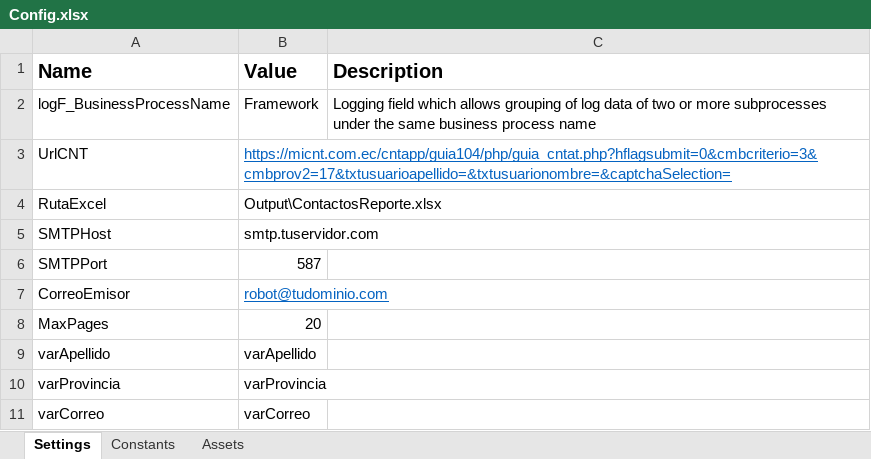
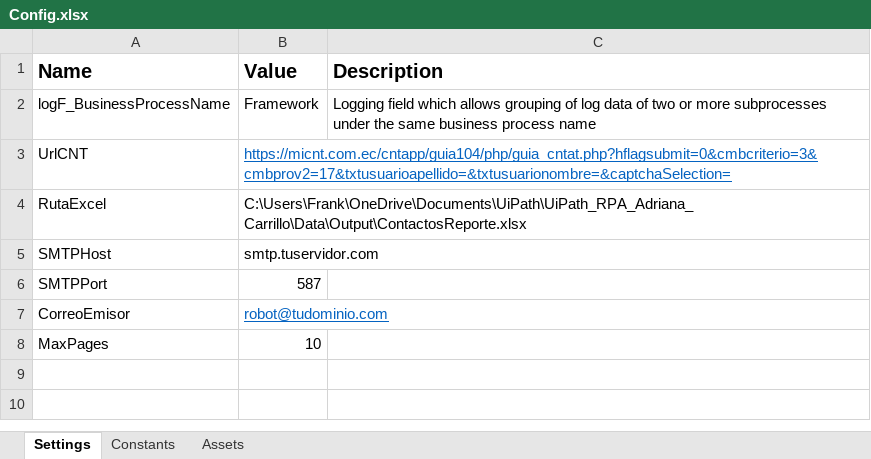
Before and after one commit to Adrykat03/UiPath_RPA_Adriana_Carrillo_1, an Excel workbook: Data/Config.xlsx, sheet Settings, drawn as a sheet; values as stored, in another font and other column widths than the file's, no borders; the diff names each change by its address in the sheet, - before the commit and + after, or states it on an @@ line.

```diff
--- a/Data/Config.xlsx (sheet Settings)
+++ b/Data/Config.xlsx (sheet Settings)
-B4 (Value): Output\ContactosReporte.xlsx
+B4 (Value): C:\Users\Frank\OneDrive\Documents\UiPath\UiPath_RPA_Adriana_Carrillo\Data\Output\ContactosReporte.xlsx
-B8 (Value): 20
+B8 (Value): 10
-row 9: varApellido | varApellido
-row 10: varProvincia | varProvincia
-row 11: varCorreo | varCorreo
```
Also changed, not shown: Data/Output/ContactosReporte.xlsx, 26 other files.
